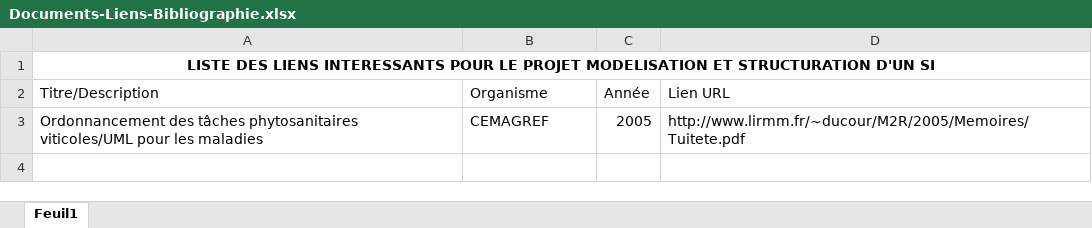
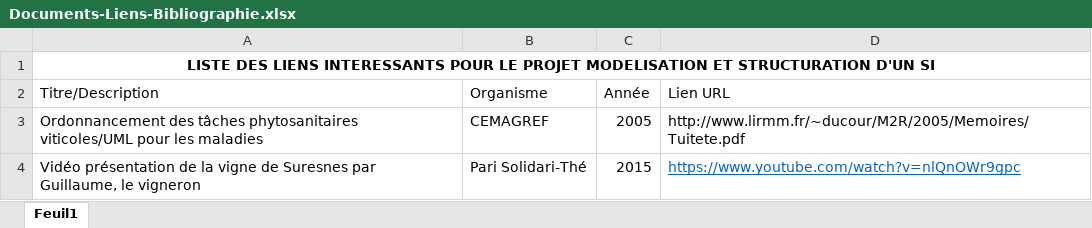
Before and after one commit to nisdrissi/Modelisation, an Excel workbook: Documentation/Documents-Liens-Bibliographie.xlsx, sheet Feuil1, drawn as a sheet; values as stored, in another font and other column widths than the file's, no borders; the diff names each change by its address in the sheet, - before the commit and + after, or states it on an @@ line.

Commit message:
actualisation biblio

```diff
--- a/Documentation/Documents-Liens-Bibliographie.xlsx (sheet Feuil1)
+++ b/Documentation/Documents-Liens-Bibliographie.xlsx (sheet Feuil1)
+row 4: Vidéo présentation de la vigne de Suresnes par Guillaume, le vigneron | Pari Solidari-Thé | 2015 | https://www.youtube.com/watch?v=nlQnOWr9gpc
```
